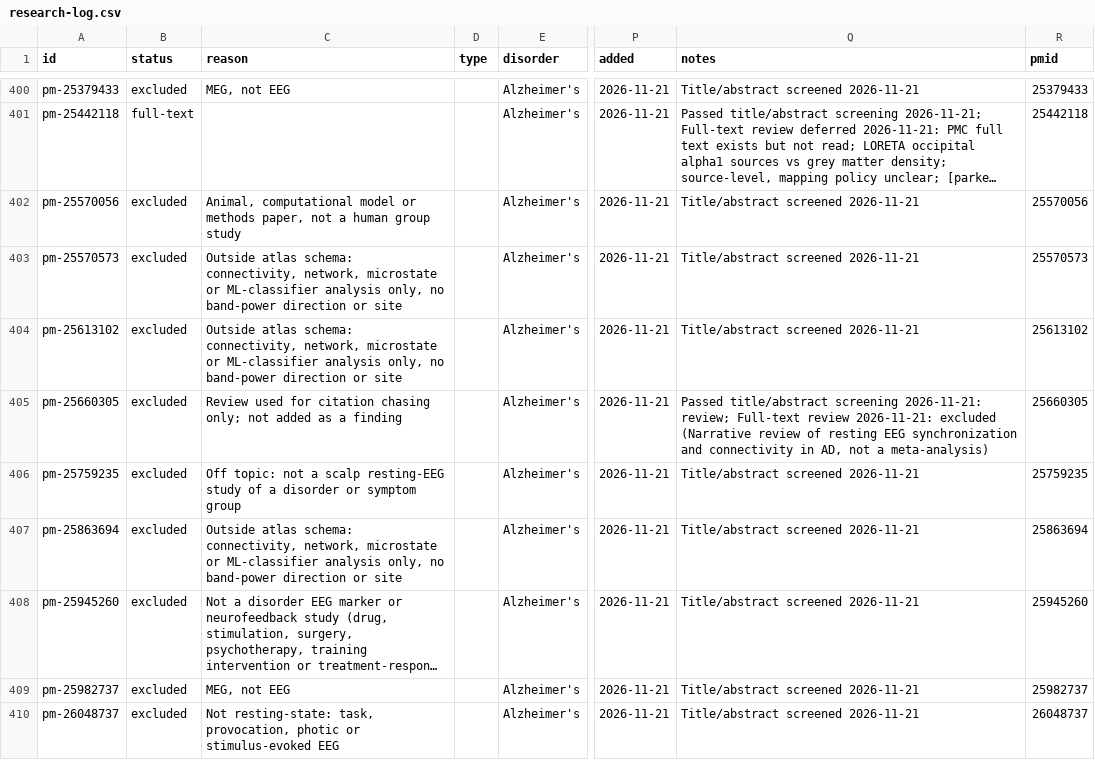
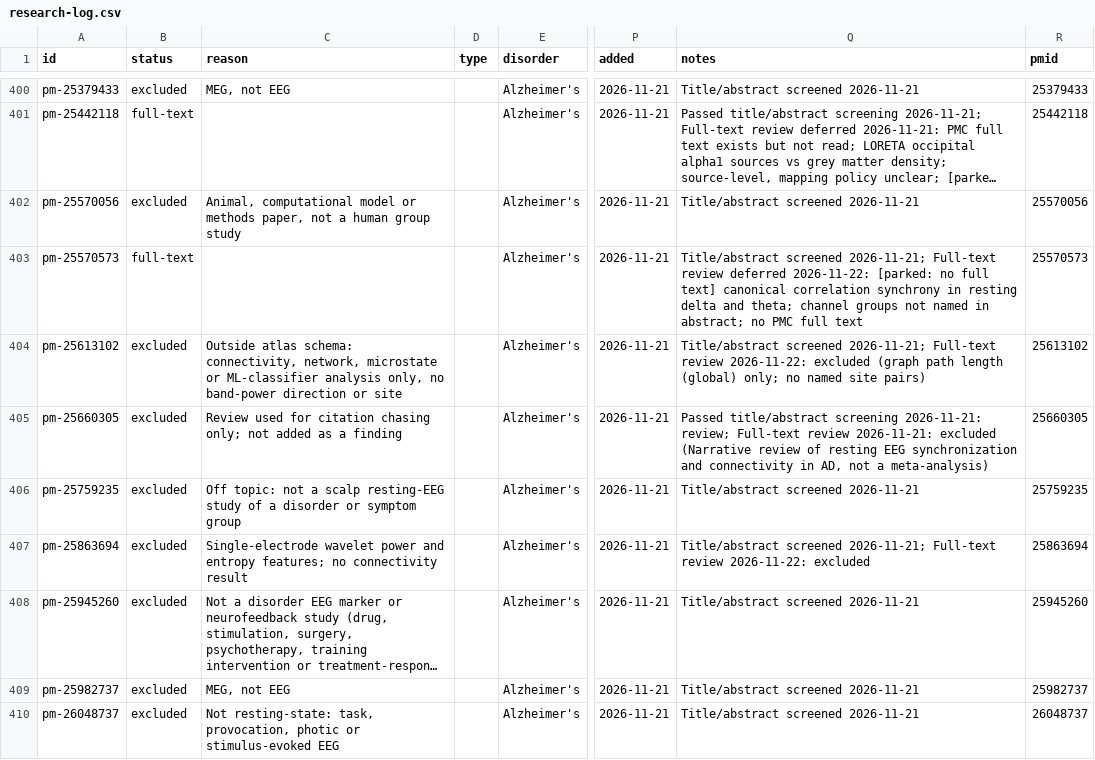
Before and after one commit to farrokh143/eeg-disorder-atlas, a CSV file: data/research-log.csv, drawn as a sheet; only a part is shown, gaps mark what is left out; long unchanged cells end in …; the diff covers the shown part only; the diff names each change by its address in the sheet, - before the commit and + after, or states it on an @@ line.

```diff
--- a/data/research-log.csv
+++ b/data/research-log.csv
-B403 (status): excluded
+B403 (status): full-text
-C403 (reason): Outside atlas schema: connectivity, network, microstate or ML-classifier analysis only, no band-power direction or site
+C403 (reason): (empty)
-Q403 (notes): Title/abstract screened 2026-11-21
+Q403 (notes): Title/abstract screened 2026-11-21; Full-text review deferred 2026-11-22: [parked: no full text] canonical correlation synchrony in resting delta and theta; channel groups not named in abstract; no PMC full text
-Q404 (notes): Title/abstract screened 2026-11-21
+Q404 (notes): Title/abstract screened 2026-11-21; Full-text review 2026-11-22: excluded (graph path length (global) only; no named site pairs)
-C407 (reason): Outside atlas schema: connectivity, network, microstate or ML-classifier analysis only, no band-power direction or site
+C407 (reason): Single-electrode wavelet power and entropy features; no connectivity result
-Q407 (notes): Title/abstract screened 2026-11-21
+Q407 (notes): Title/abstract screened 2026-11-21; Full-text review 2026-11-22: excluded
```
Also changed, not shown: 17 edited cells elsewhere in this file, 2 other files.
